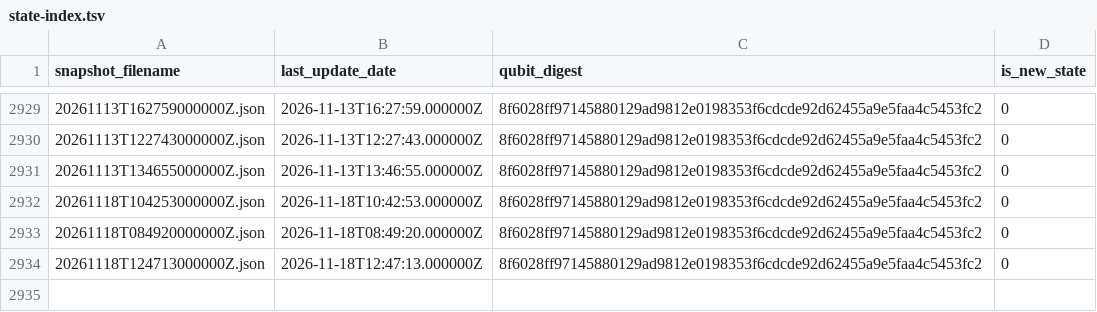
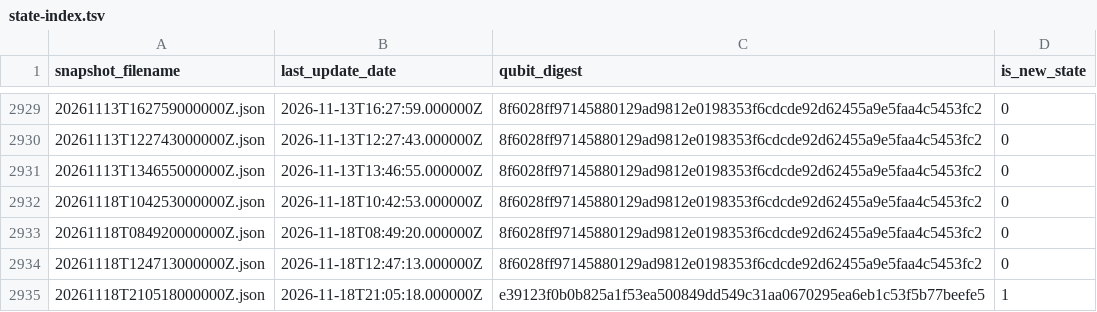
Before and after one commit to SuperconducTED/superconducted-noise-engine, a TSV file: health/state-index.tsv, drawn as a sheet; only a part is shown, gaps mark what is left out.

```diff
--- a/health/state-index.tsv
+++ b/health/state-index.tsv
@@ -2934 +2934,2 @@ snapshot_filename	last_update_date	qubit_digest	is_new_state
 20261118T124713000000Z.json	2026-11-18T12:47:13.000000Z	8f6028ff97145880129ad9812e0198353f6cdcde92d62455a9e5faa4c5453fc2	0
+20261118T210518000000Z.json	2026-11-18T21:05:18.000000Z	e39123f0b0b825a1f53ea500849dd549c31aa0670295ea6eb1c53f5b77beefe5	1
```
Also changed, not shown: ledger/2026-11.tsv, 1 other file.
